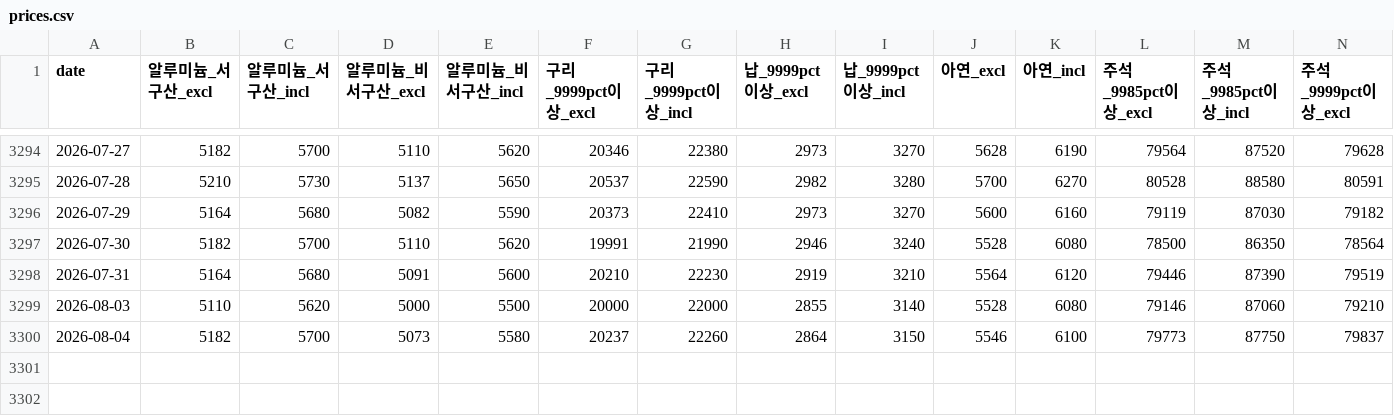
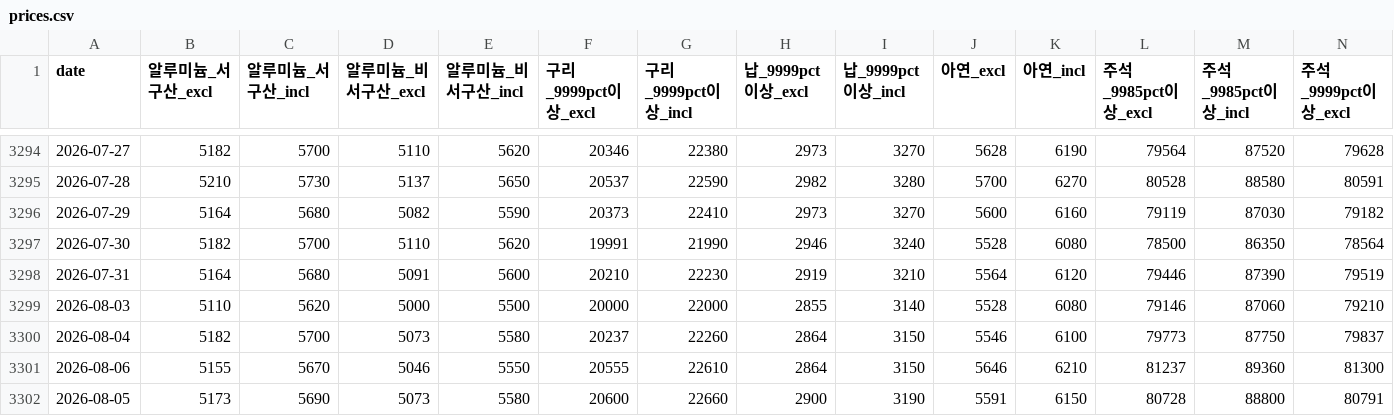
Before and after one commit to Hanue-coder/Korean_Public_Nonferrous_Metal_Price, a CSV file: data/prices.csv, drawn as a sheet; only a part is shown, gaps mark what is left out; rows hold the shown columns only; the diff names each change by its address in the sheet, - before the commit and + after, or states it on an @@ line.

```diff
--- a/data/prices.csv
+++ b/data/prices.csv
+row 3301: 2026-08-06 | 5155 | 5670 | 5046 | 5550 | 20555 | 22610 | 2864 | 3150 | 5646 | 6210 | 81237 | 89360 | 81300
+row 3302: 2026-08-05 | 5173 | 5690 | 5073 | 5580 | 20600 | 22660 | 2900 | 3190 | 5591 | 6150 | 80728 | 88800 | 80791
```
Also changed, not shown: 1 other file.
